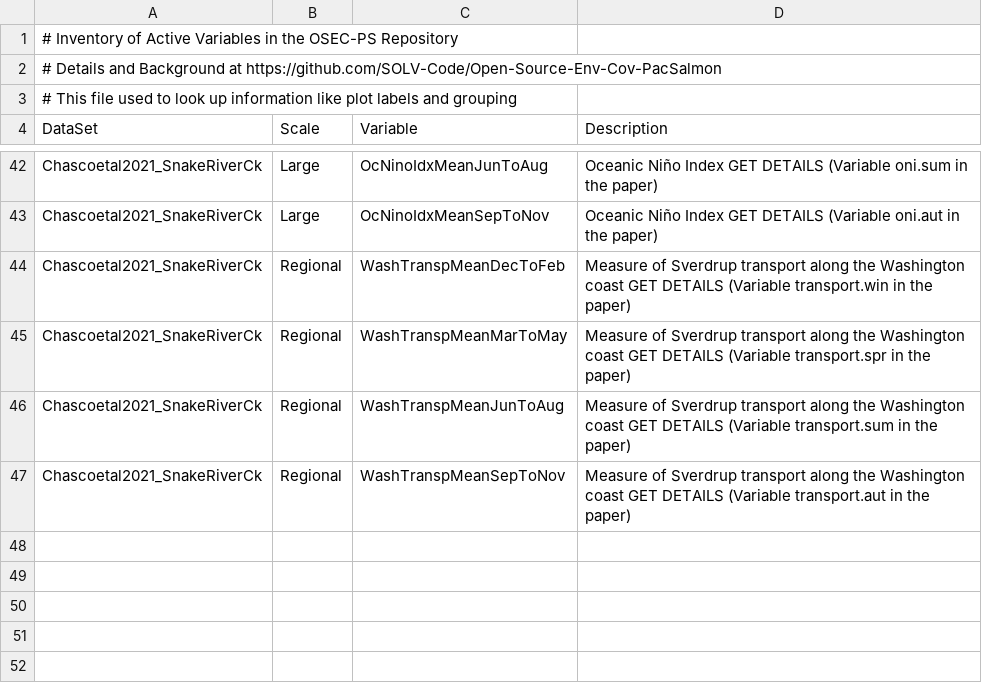
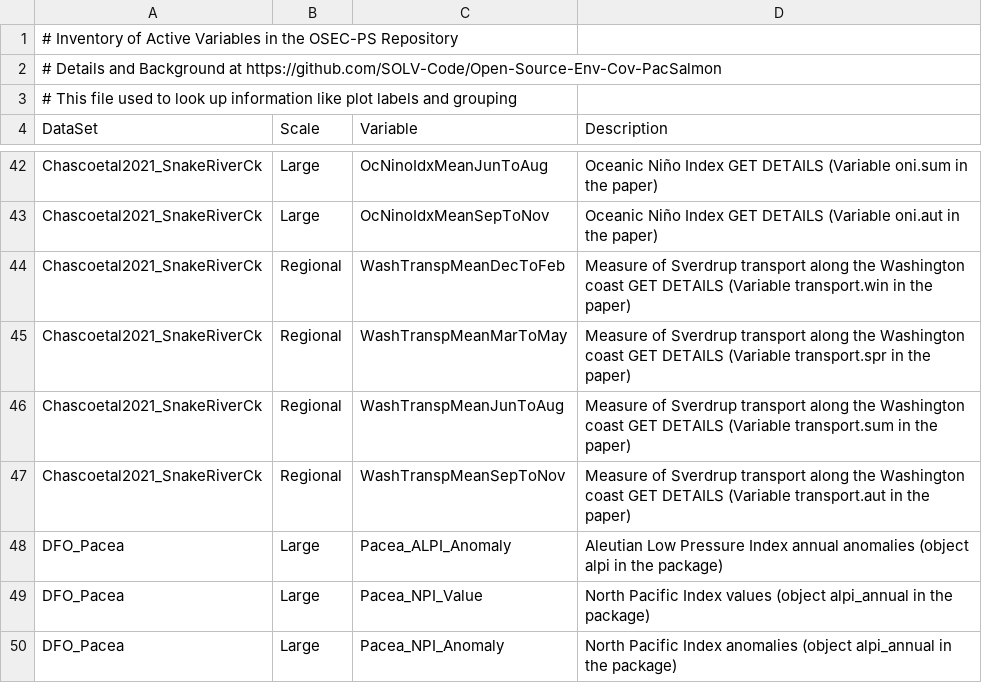
Before and after one commit to SOLV-Code/Open-Source-Env-Cov-PacSalmon, a CSV file: DATA/LookUp_VariableDescriptions.csv, drawn as a sheet; only a part is shown, gaps mark what is left out.

```diff
--- a/DATA/LookUp_VariableDescriptions.csv
+++ b/DATA/LookUp_VariableDescriptions.csv
@@ -47 +47,4 @@ Chascoetal2021_SnakeRiverCk,Regional,WashTranspMeanJunToAug,Measure of Sverdrup
 Chascoetal2021_SnakeRiverCk,Regional,WashTranspMeanSepToNov,Measure of Sverdrup transport along the Washington coast GET DETAILS (Variable transport.aut in the paper)
+DFO_Pacea,Large,Pacea_ALPI_Anomaly,Aleutian Low Pressure Index annual anomalies (object alpi in the package)
+DFO_Pacea,Large,Pacea_NPI_Value,North Pacific Index values (object alpi_annual in the package)
+DFO_Pacea,Large,Pacea_NPI_Anomaly,North Pacific Index anomalies (object alpi_annual in the package)
```
Also changed, not shown: OUTPUT/Merged_CovariateSet.csv, OUTPUT/SummaryOfVariables.csv, 4 other files.
